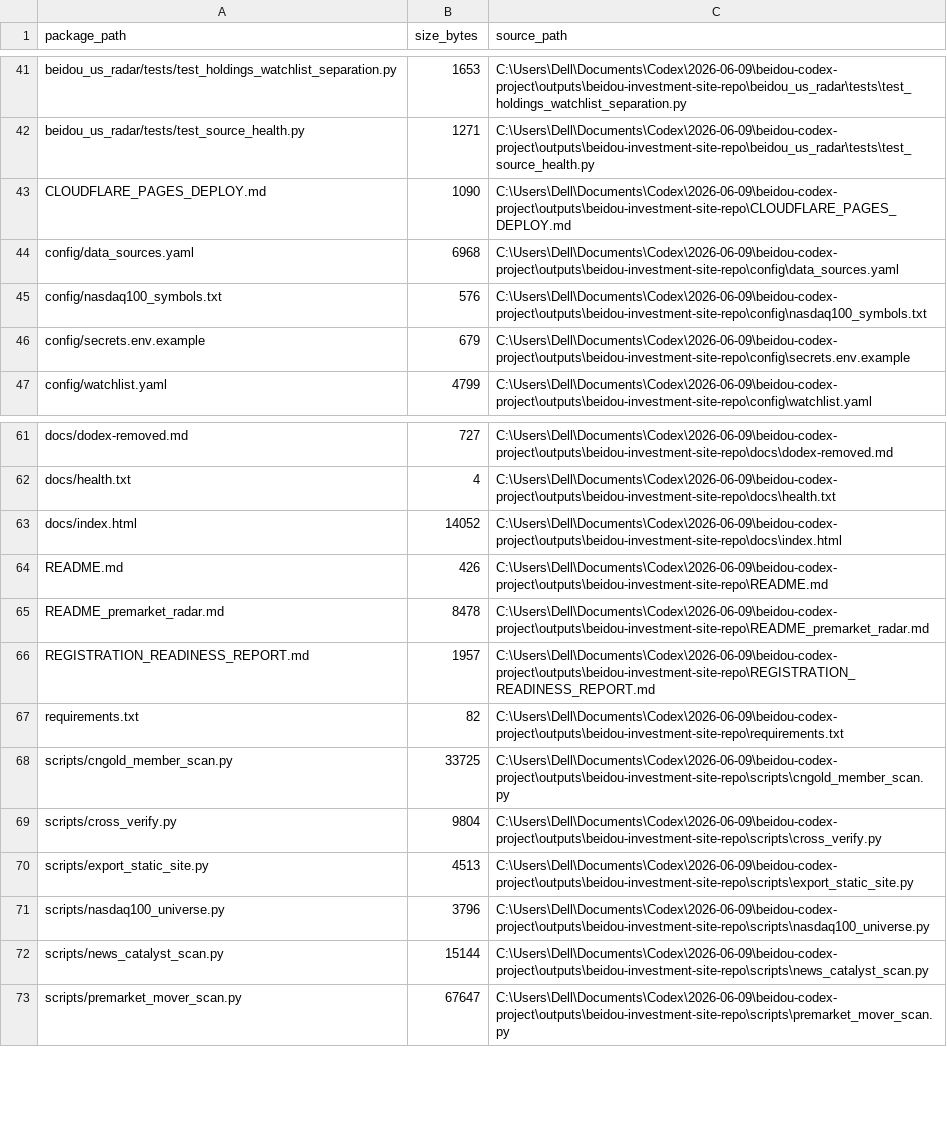
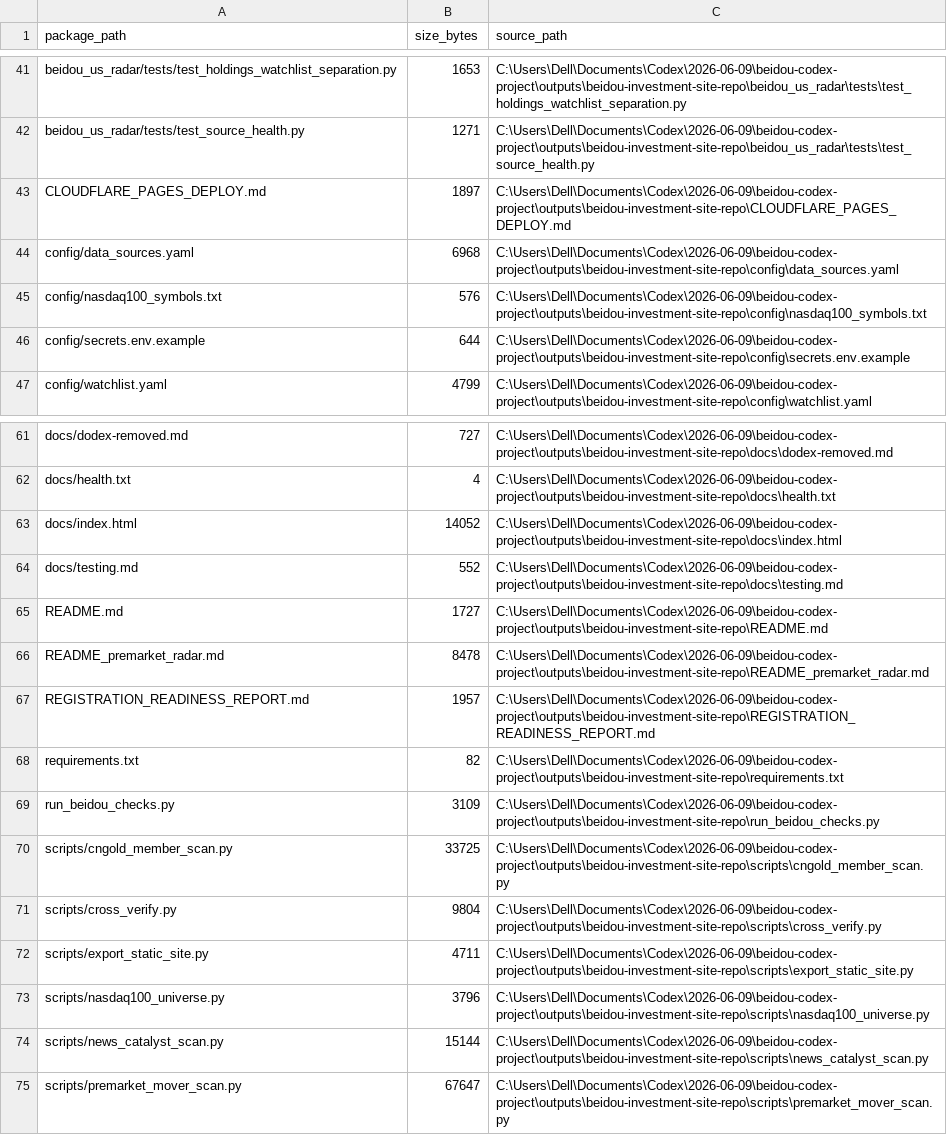
Before and after one commit to jordanwilliams5674-sys/-1, a CSV file: PACKAGE_MANIFEST.csv, drawn as a sheet; only a part is shown, gaps mark what is left out.

Commit message:
Add Beidou check runner

```diff
--- a/PACKAGE_MANIFEST.csv
+++ b/PACKAGE_MANIFEST.csv
@@ -42,6 +42,6 @@ beidou_us_radar/tests/test_holdings_watchlist_separation.py,1653,C:\Users\Dell\D
 beidou_us_radar/tests/test_source_health.py,1271,C:\Users\Dell\Documents\Codex\2026-06-09\beidou-codex-project\outputs\beidou-investment-site-repo\beidou_us_radar\tests\test_source_health.py
-CLOUDFLARE_PAGES_DEPLOY.md,1090,C:\Users\Dell\Documents\Codex\2026-06-09\beidou-codex-project\outputs\beidou-investment-site-repo\CLOUDFLARE_PAGES_DEPLOY.md
+CLOUDFLARE_PAGES_DEPLOY.md,1897,C:\Users\Dell\Documents\Codex\2026-06-09\beidou-codex-project\outputs\beidou-investment-site-repo\CLOUDFLARE_PAGES_DEPLOY.md
 config/data_sources.yaml,6968,C:\Users\Dell\Documents\Codex\2026-06-09\beidou-codex-project\outputs\beidou-investment-site-repo\config\data_sources.yaml
 config/nasdaq100_symbols.txt,576,C:\Users\Dell\Documents\Codex\2026-06-09\beidou-codex-project\outputs\beidou-investment-site-repo\config\nasdaq100_symbols.txt
-config/secrets.env.example,679,C:\Users\Dell\Documents\Codex\2026-06-09\beidou-codex-project\outputs\beidou-investment-site-repo\config\secrets.env.example
+config/secrets.env.example,644,C:\Users\Dell\Documents\Codex\2026-06-09\beidou-codex-project\outputs\beidou-investment-site-repo\config\secrets.env.example
 config/watchlist.yaml,4799,C:\Users\Dell\Documents\Codex\2026-06-09\beidou-codex-project\outputs\beidou-investment-site-repo\config\watchlist.yaml
@@ -63,3 +63,4 @@ docs/health.txt,4,C:\Users\Dell\Documents\Codex\2026-06-09\beidou-codex-project\
 docs/index.html,14052,C:\Users\Dell\Documents\Codex\2026-06-09\beidou-codex-project\outputs\beidou-investment-site-repo\docs\index.html
-README.md,426,C:\Users\Dell\Documents\Codex\2026-06-09\beidou-codex-project\outputs\beidou-investment-site-repo\README.md
+docs/testing.md,552,C:\Users\Dell\Documents\Codex\2026-06-09\beidou-codex-project\outputs\beidou-investment-site-repo\docs\testing.md
+README.md,1727,C:\Users\Dell\Documents\Codex\2026-06-09\beidou-codex-project\outputs\beidou-investment-site-repo\README.md
 README_premarket_radar.md,8478,C:\Users\Dell\Documents\Codex\2026-06-09\beidou-codex-project\outputs\beidou-investment-site-repo\README_premarket_radar.md
@@ -67,5 +68,6 @@ REGISTRATION_READINESS_REPORT.md,1957,C:\Users\Dell\Documents\Codex\2026-06-09\b
 requirements.txt,82,C:\Users\Dell\Documents\Codex\2026-06-09\beidou-codex-project\outputs\beidou-investment-site-repo\requirements.txt
+run_beidou_checks.py,3109,C:\Users\Dell\Documents\Codex\2026-06-09\beidou-codex-project\outputs\beidou-investment-site-repo\run_beidou_checks.py
 scripts/cngold_member_scan.py,33725,C:\Users\Dell\Documents\Codex\2026-06-09\beidou-codex-project\outputs\beidou-investment-site-repo\scripts\cngold_member_scan.py
 scripts/cross_verify.py,9804,C:\Users\Dell\Documents\Codex\2026-06-09\beidou-codex-project\outputs\beidou-investment-site-repo\scripts\cross_verify.py
-scripts/export_static_site.py,4513,C:\Users\Dell\Documents\Codex\2026-06-09\beidou-codex-project\outputs\beidou-investment-site-repo\scripts\export_static_site.py
+scripts/export_static_site.py,4711,C:\Users\Dell\Documents\Codex\2026-06-09\beidou-codex-project\outputs\beidou-investment-site-repo\scripts\export_static_site.py
 scripts/nasdaq100_universe.py,3796,C:\Users\Dell\Documents\Codex\2026-06-09\beidou-codex-project\outputs\beidou-investment-site-repo\scripts\nasdaq100_universe.py
```
Also changed, not shown: 4 other files.
